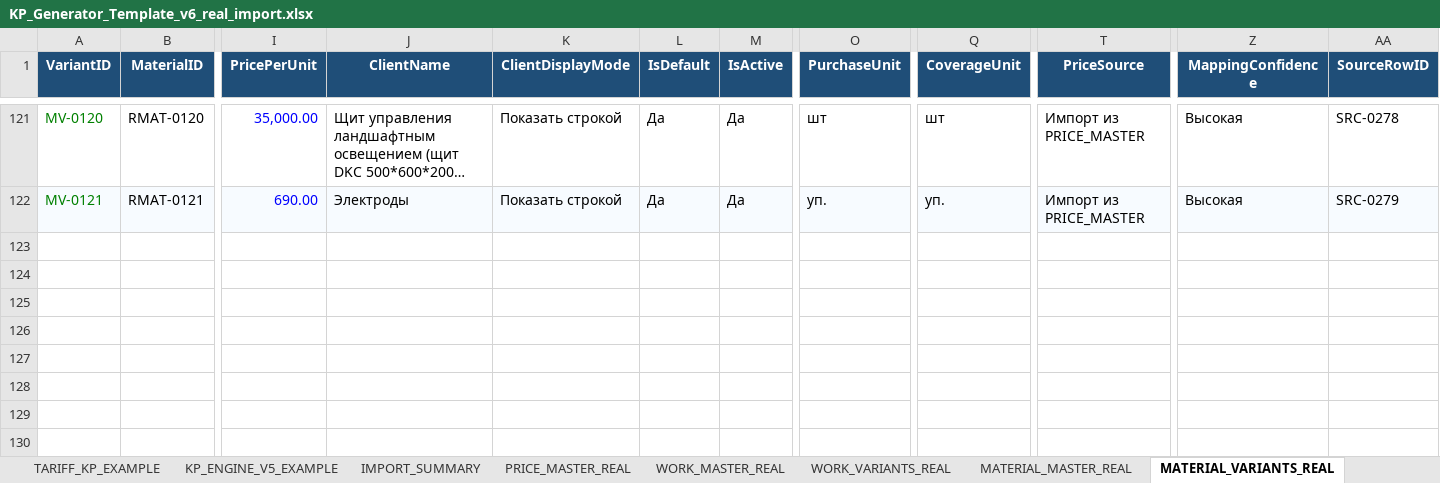
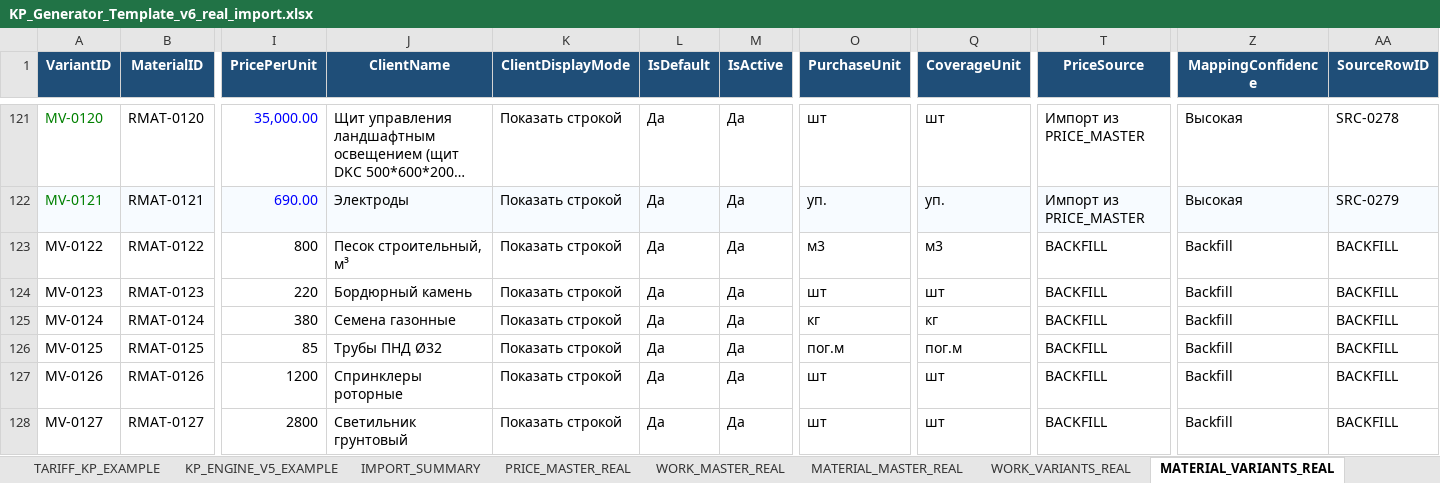
Before and after one commit to k05211992/Kmaro92, an Excel workbook: landscape-estimator/KP_Generator_Template_v6_real_import.xlsx, sheet MATERIAL_VARIANTS_REAL, drawn as a sheet; only a part is shown, gaps mark what is left out; long unchanged cells end in …; values as stored, in another font and other column widths than the file's, no borders; charts and pictures not drawn; rows hold the shown columns only; the diff names each change by its address in the sheet, - before the commit and + after, or states it on an @@ line.

```diff
--- a/landscape-estimator/KP_Generator_Template_v6_real_import.xlsx (sheet MATERIAL_VARIANTS_REAL)
+++ b/landscape-estimator/KP_Generator_Template_v6_real_import.xlsx (sheet MATERIAL_VARIANTS_REAL)
@@ sheet tab order changed: TARIFF_KP_EXAMPLE | KP_ENGINE_V5_EXAMPLE | IMPORT_SUMMARY | PRICE_MASTER_REAL | WORK_MASTER_REAL | MATERIAL_MASTER_REAL | WORK_VARIANTS_REAL | MATERIAL_VARIANTS_REAL @@
+row 123: MV-0122 | RMAT-0122 | 800 | Песок строительный, м³ | Показать строкой | Да | Да | м3 | м3 | BACKFILL | Backfill | BACKFILL
+row 124: MV-0123 | RMAT-0123 | 220 | Бордюрный камень | Показать строкой | Да | Да | шт | шт | BACKFILL | Backfill | BACKFILL
+row 125: MV-0124 | RMAT-0124 | 380 | Семена газонные | Показать строкой | Да | Да | кг | кг | BACKFILL | Backfill | BACKFILL
+row 126: MV-0125 | RMAT-0125 | 85 | Трубы ПНД Ø32 | Показать строкой | Да | Да | пог.м | пог.м | BACKFILL | Backfill | BACKFILL
+row 127: MV-0126 | RMAT-0126 | 1200 | Спринклеры роторные | Показать строкой | Да | Да | шт | шт | BACKFILL | Backfill | BACKFILL
+row 128: MV-0127 | RMAT-0127 | 2800 | Светильник грунтовый | Показать строкой | Да | Да | шт | шт | BACKFILL | Backfill | BACKFILL
```
Also changed, not shown: sheet WORK_MASTER_REAL, sheet WORK_VARIANTS_REAL, sheet MATERIAL_MASTER_REAL, sheet VALIDATION_EXAMPLE, sheet OBJECT_CONDITIONS, sheet KP_ENGINE_V5_EXAMPLE, charts or pictures, 11 other files.
